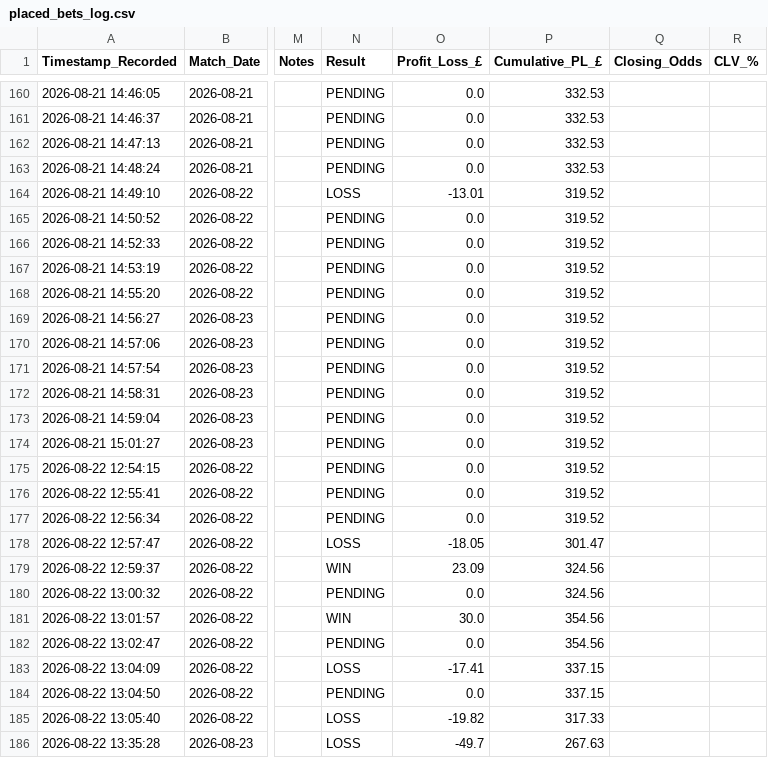
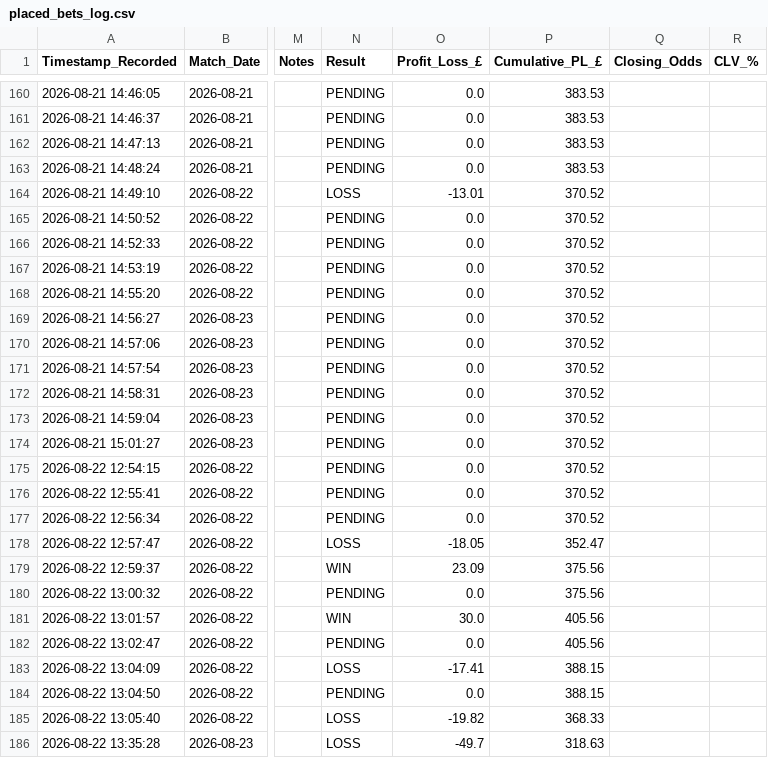
Before and after one commit to gavincruise-code/football-betting-edge, a CSV file: placed_bets_log.csv, drawn as a sheet; only a part is shown, gaps mark what is left out; the diff covers the shown part only; the diff names each change by its address in the sheet, - before the commit and + after, or states it on an @@ line.

```diff
--- a/placed_bets_log.csv
+++ b/placed_bets_log.csv
-P160:P163 (Cumulative_PL_£): 332.53
+P160:P163 (Cumulative_PL_£): 383.53
-P164:P177 (Cumulative_PL_£): 319.52
+P164:P177 (Cumulative_PL_£): 370.52
-P178 (Cumulative_PL_£): 301.47
+P178 (Cumulative_PL_£): 352.47
-P179:P180 (Cumulative_PL_£): 324.56
+P179:P180 (Cumulative_PL_£): 375.56
-P181:P182 (Cumulative_PL_£): 354.56
+P181:P182 (Cumulative_PL_£): 405.56
-P183:P184 (Cumulative_PL_£): 337.15
+P183:P184 (Cumulative_PL_£): 388.15
-P185 (Cumulative_PL_£): 317.33
+P185 (Cumulative_PL_£): 368.33
-P186 (Cumulative_PL_£): 267.63
+P186 (Cumulative_PL_£): 318.63
```
Also changed, not shown: 48 edited cells elsewhere in this file.
